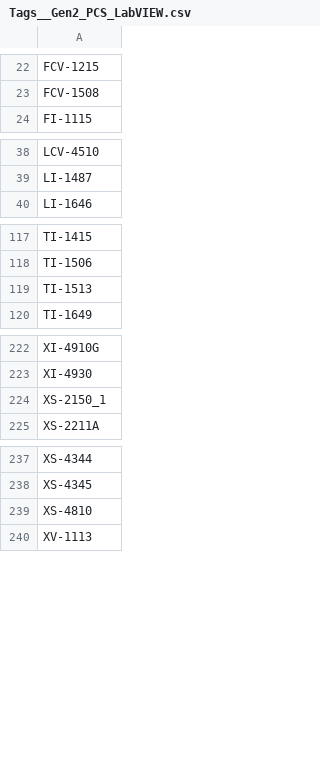
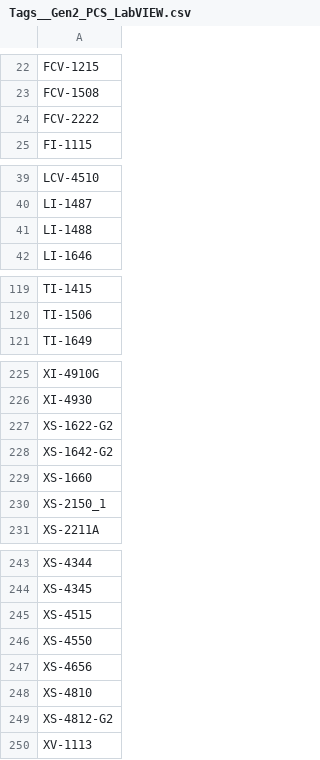
Before and after one commit to h2acrn/ekona-historian-config, a CSV file: exports/tags/Tags__Gen2_PCS_LabVIEW.csv, drawn as a sheet; only a part is shown, gaps mark what is left out; the diff covers the shown part only.

```diff
--- a/exports/tags/Tags__Gen2_PCS_LabVIEW.csv
+++ b/exports/tags/Tags__Gen2_PCS_LabVIEW.csv
@@ -23,0 +24 @@
+FCV-2222
@@ -39,0 +41 @@
+LI-1488
@@ -119 +120,0 @@
-"TI-1513"
@@ -223,0 +227,3 @@
+XS-1622-G2
+XS-1642-G2
+XS-1660
@@ -238,0 +245,3 @@
+XS-4515
+XS-4550
+XS-4656
@@ -239,0 +249 @@
+XS-4812-G2
```
Also changed, not shown: 2 added rows and 2 edited cells elsewhere in this file, exports/oi-gateway/OI_Gateway__Gen2_PCS_LabVIEW.csv, 4 other files.
